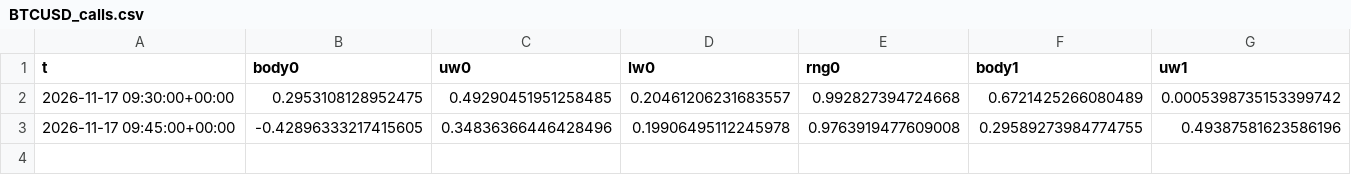
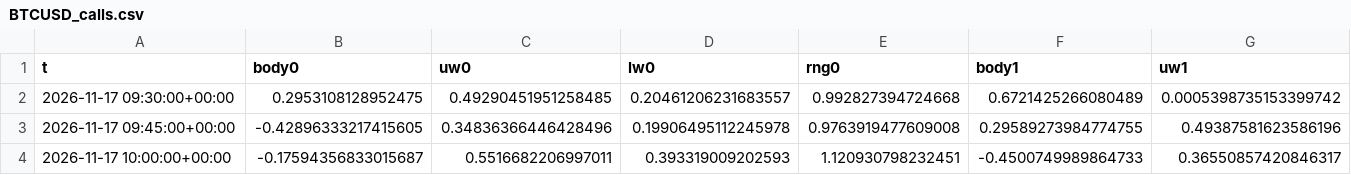
Before and after one commit to BlitzDragneel/Aura, a CSV file: memory/BTCUSD_calls.csv, drawn as a sheet; only a part is shown; rows hold the shown columns only; the diff names each change by its address in the sheet, - before the commit and + after, or states it on an @@ line.

```diff
--- a/memory/BTCUSD_calls.csv
+++ b/memory/BTCUSD_calls.csv
+row 4: 2026-11-17 10:00:00+00:00 | -0.17594356833015687 | 0.5516682206997011 | 0.393319009202593 | 1.120930798232451 | -0.4500749989864733 | 0.36550857420846317
```
Also changed, not shown: memory/NAS100_calls.csv, memory/US30_calls.csv, 29 other files.
